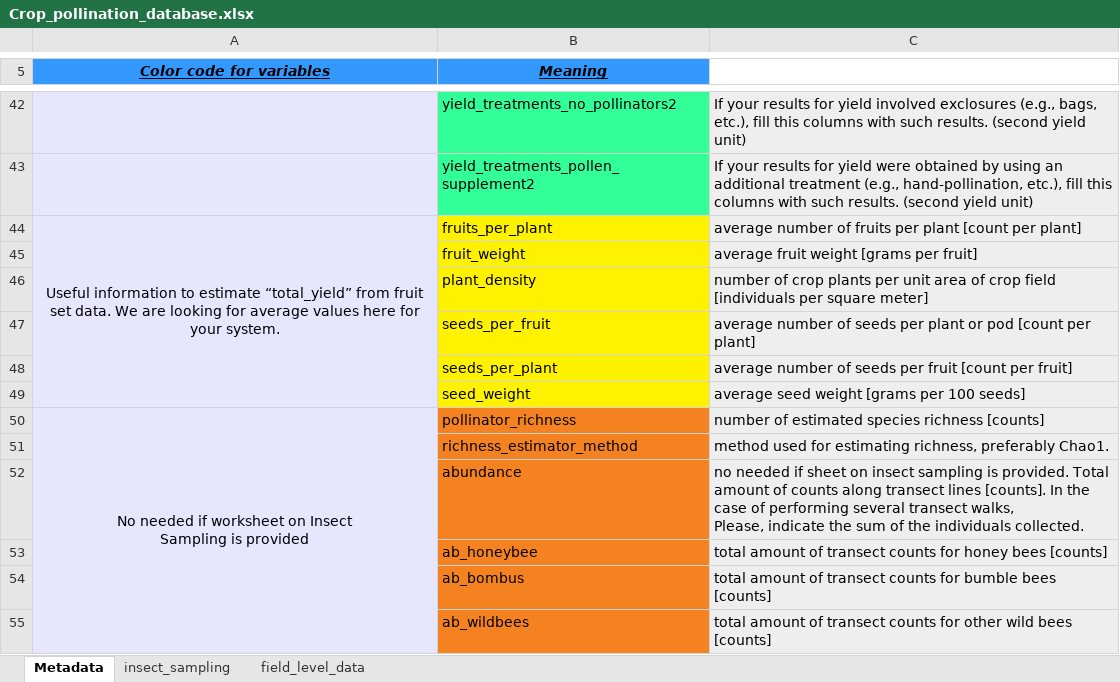
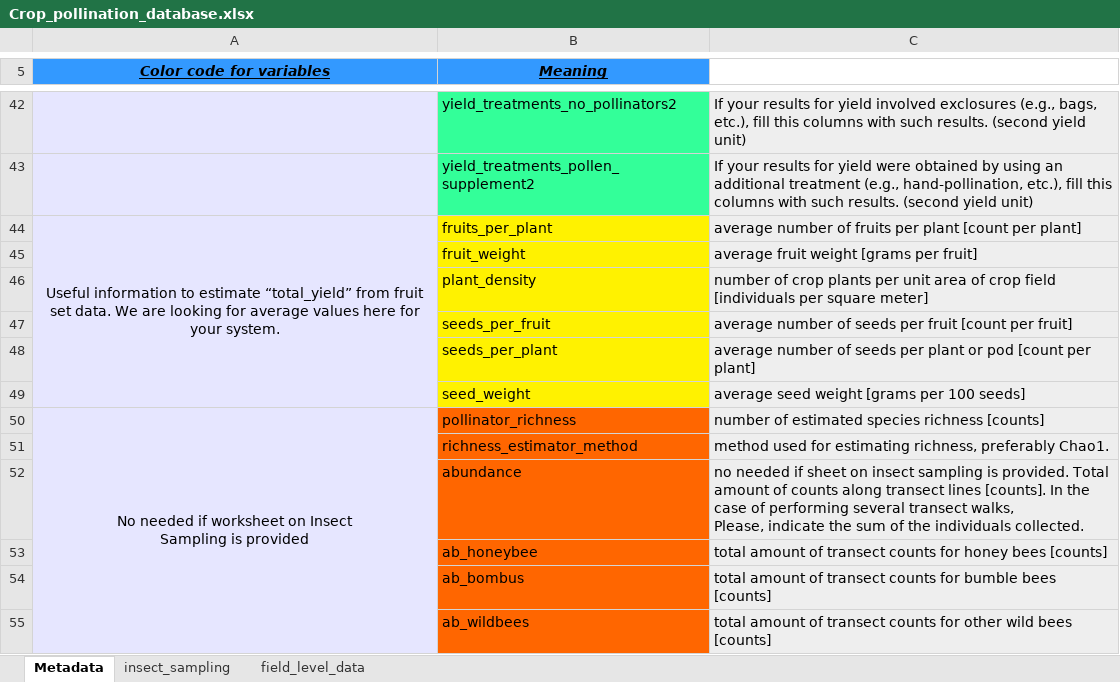
Before and after one commit to ibartomeus/bartomeuslab, an Excel workbook: media/Crop_pollination_database.xlsx, sheet Metadata, drawn as a sheet; only a part is shown, gaps mark what is left out; values as stored, in another font and other column widths than the file's, no borders; removed rows and columns are numbered as before the commit, all else as after; the diff covers the shown part only; the diff names each change by its address in the sheet, - before the commit and + after, or states it on an @@ line.

```diff
--- a/media/Crop_pollination_database.xlsx (sheet Metadata)
+++ b/media/Crop_pollination_database.xlsx (sheet Metadata)
-row 47:  | seeds_per_fruit | average number of seeds per plant or pod [count per plant]
-B47 (Meaning): seeds_per_plant
+B47 (Meaning): seeds_per_fruit
+row 48:  | seeds_per_plant | average number of seeds per plant or pod [count per plant]
-B50:B55 fill: #F58220
+B50:B55 fill: #FF6600
```
Also changed, not shown: 5 added rows, 3 edited cells and cell formats elsewhere in this sheet, sheet field_level_data.
